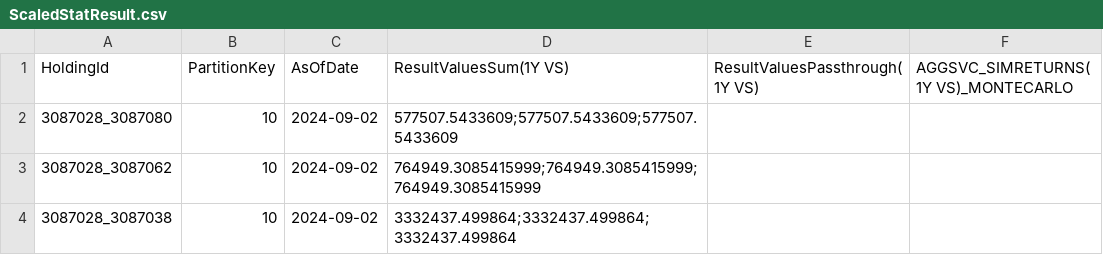
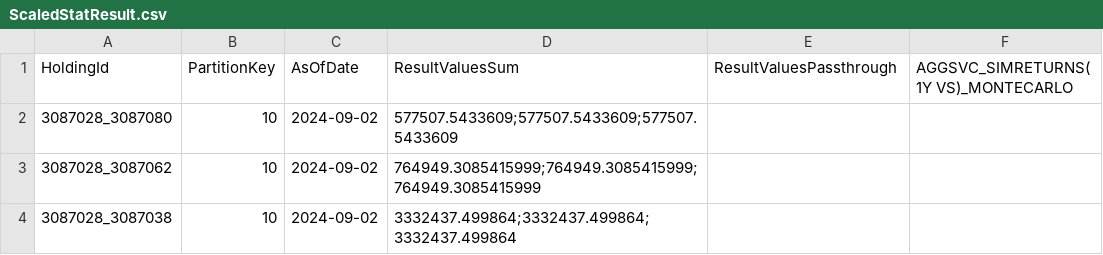
Before and after one commit to activeviam/atoti-spring-boot-template, a CSV file: deployment/docker/inmemory/data/csv/2024-09-02/ScaledStatResult.csv, drawn as a sheet; only a part is shown.

```diff
--- a/deployment/docker/inmemory/data/csv/2024-09-02/ScaledStatResult.csv
+++ b/deployment/docker/inmemory/data/csv/2024-09-02/ScaledStatResult.csv
@@ -1,2 +1,2 @@
-HoldingId,PartitionKey,AsOfDate,ResultValuesSum(1Y VS),ResultValuesPassthrough(1Y VS),AGGSVC_SIMRETURNS(1Y VS)_MONTECARLO
+HoldingId,PartitionKey,AsOfDate,ResultValuesSum,ResultValuesPassthrough,AGGSVC_SIMRETURNS(1Y VS)_MONTECARLO
 3087028_3087080,10,2024-09-02,577507.5433609;577507.5433609;577507.5433609,,
```
Also changed, not shown: 16 other files.
